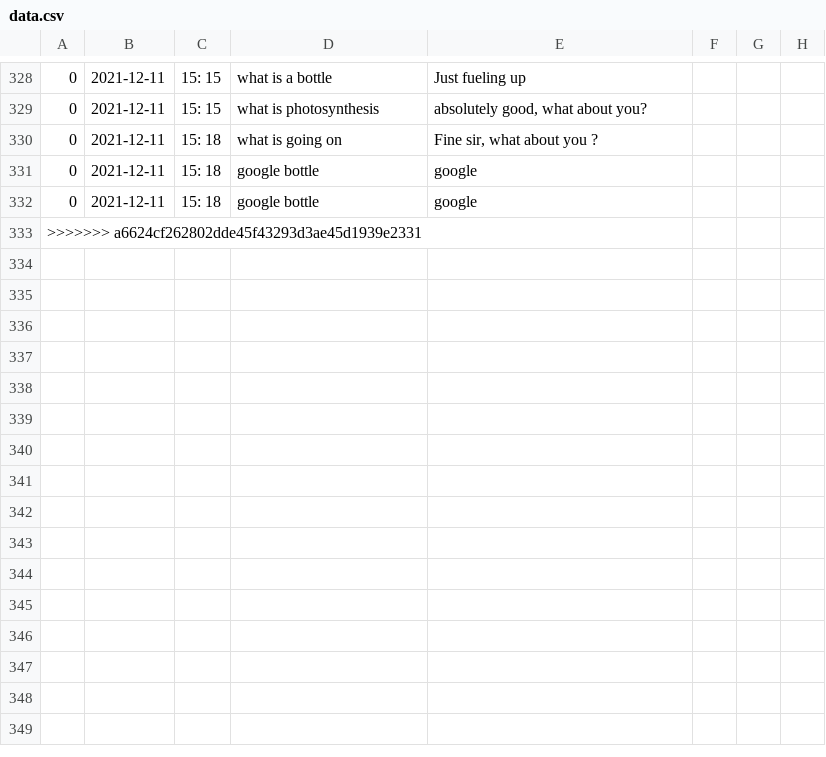
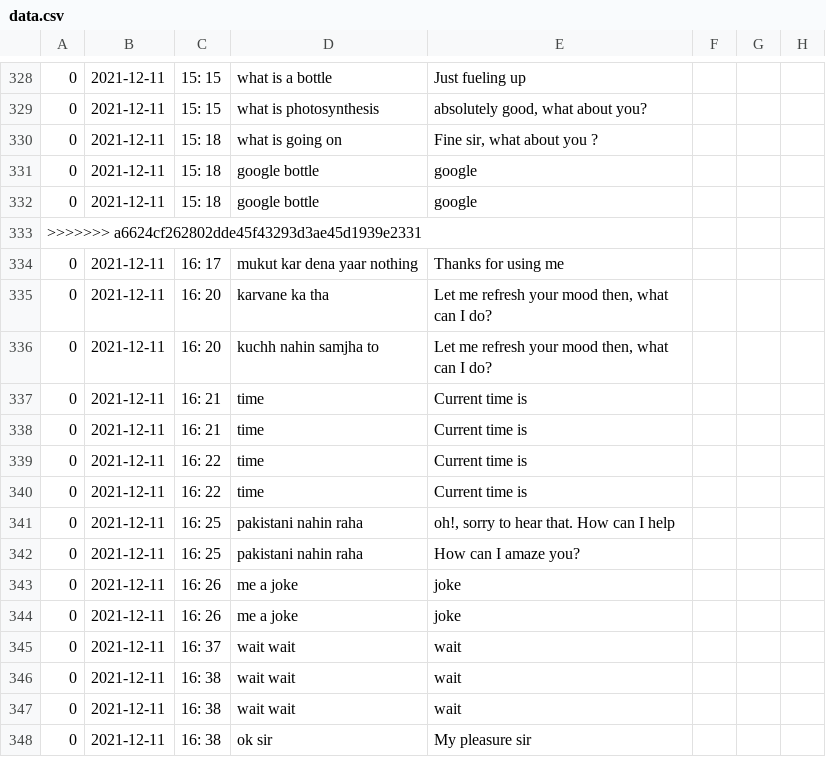
Before and after one commit to Praj-17/AI---Project, a CSV file: data.csv, drawn as a sheet; only a part is shown, gaps mark what is left out; the diff names each change by its address in the sheet, - before the commit and + after, or states it on an @@ line.

Commit message:
updated wait and added quick_reply function

```diff
--- a/data.csv
+++ b/data.csv
+row 334: 0 | 2021-12-11 | 16: 17 | mukut kar dena yaar nothing | Thanks for using me
+row 335: 0 | 2021-12-11 | 16: 20 | karvane ka tha | Let me refresh your mood then, what can I do?
+row 336: 0 | 2021-12-11 | 16: 20 | kuchh nahin samjha to | Let me refresh your mood then, what can I do?
+row 337: 0 | 2021-12-11 | 16: 21 | time | Current time is
+row 338: 0 | 2021-12-11 | 16: 21 | time | Current time is
+row 339: 0 | 2021-12-11 | 16: 22 | time | Current time is
+row 340: 0 | 2021-12-11 | 16: 22 | time | Current time is
+row 341: 0 | 2021-12-11 | 16: 25 | pakistani nahin raha | oh!, sorry to hear that. How can I help
+row 342: 0 | 2021-12-11 | 16: 25 | pakistani nahin raha | How can I amaze you?
+row 343: 0 | 2021-12-11 | 16: 26 | me a joke | joke
+row 344: 0 | 2021-12-11 | 16: 26 | me a joke | joke
+row 345: 0 | 2021-12-11 | 16: 37 | wait wait | wait
+row 346: 0 | 2021-12-11 | 16: 38 | wait wait | wait
+row 347: 0 | 2021-12-11 | 16: 38 | wait wait | wait
+row 348: 0 | 2021-12-11 | 16: 38 | ok sir | My pleasure sir
```
Also changed, not shown: 6 other files.
